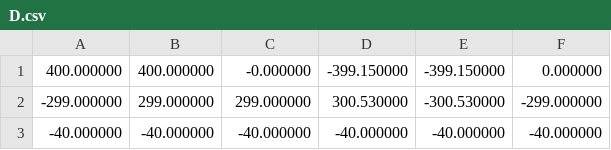
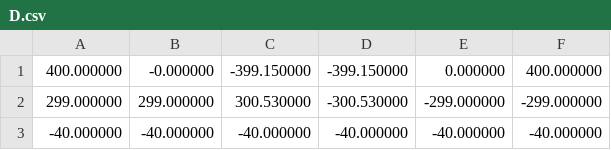
Before and after one commit to Wao1996/SixUpsUiAo, a CSV file: SixUpsUiAo/Data/结构参数/D.csv, drawn as a sheet.

```diff
--- a/SixUpsUiAo/Data/结构参数/D.csv
+++ b/SixUpsUiAo/Data/结构参数/D.csv
@@ -1,3 +1,3 @@
-400.000000,400.000000,-0.000000,-399.150000,-399.150000,0.000000
--299.000000,299.000000,299.000000,300.530000,-300.530000,-299.000000
+400.000000,-0.000000,-399.150000,-399.150000,0.000000,400.000000
+299.000000,299.000000,300.530000,-300.530000,-299.000000,-299.000000
 -40.000000,-40.000000,-40.000000,-40.000000,-40.000000,-40.000000
```
Also changed, not shown: SixUpsUiAo/Data/结构参数/D_M_test1.csv, SixUpsUiAo/Data/结构参数/Q_DD.csv, 24 other files.
